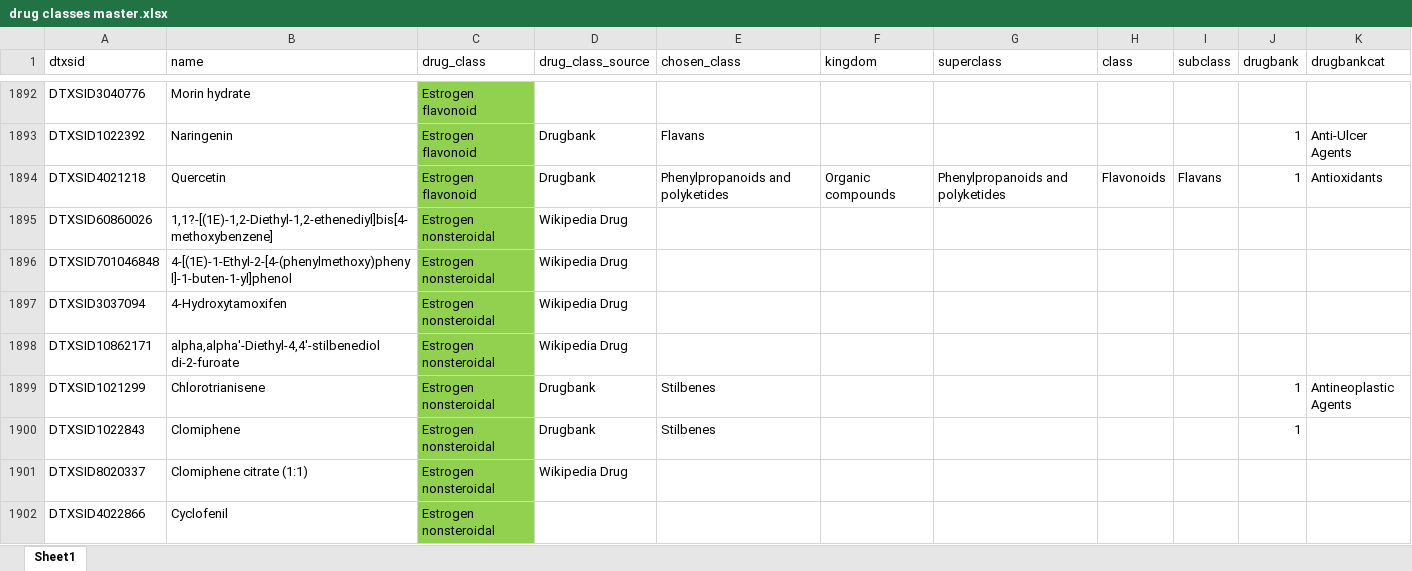
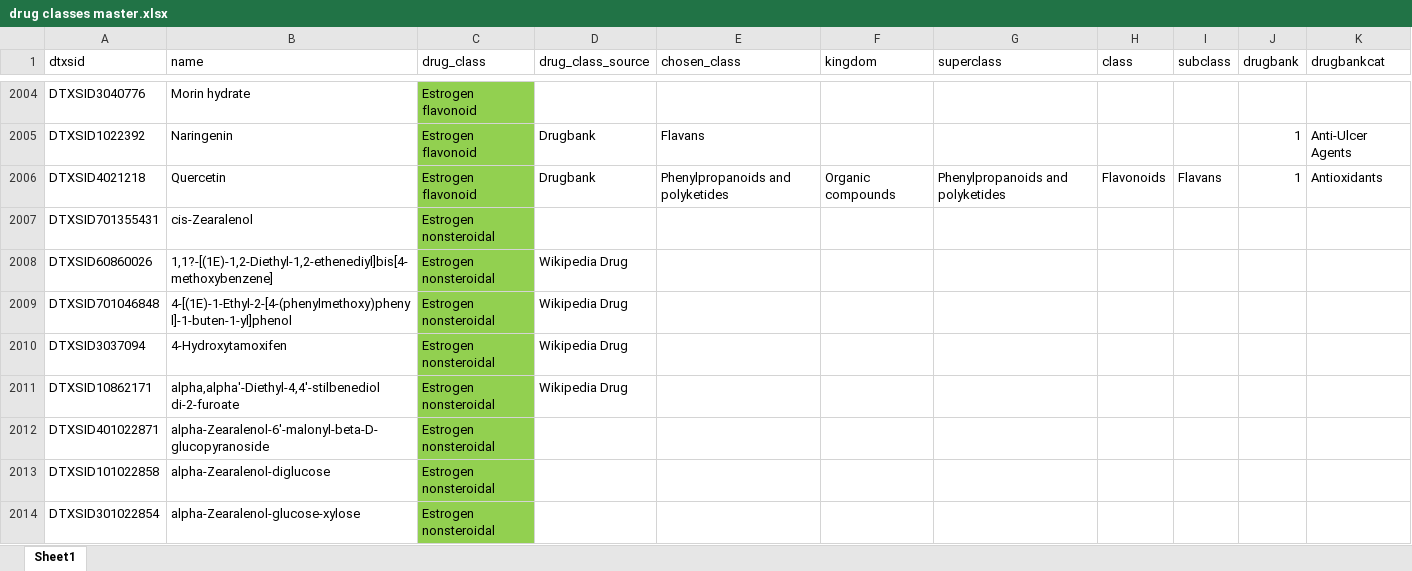
Before and after one commit to richardjudson/ChemClass, an Excel workbook: data/input/drug classes master.xlsx, sheet Sheet1, drawn as a sheet; only a part is shown, gaps mark what is left out; the shorter side is filled out with more unchanged rows; values as stored, in another font and other column widths than the file's, no borders; the diff covers the shown part only; the diff names each change by its address in the sheet, - before the commit and + after, or states it on an @@ line.

```diff
--- a/data/input/drug classes master.xlsx (sheet Sheet1)
+++ b/data/input/drug classes master.xlsx (sheet Sheet1)
+row 2007: DTXSID701355431 | cis-Zearalenol | Estrogen nonsteroidal
+row 2012: DTXSID401022871 | alpha-Zearalenol-6'-malonyl-beta-D-glucopyranoside | Estrogen nonsteroidal
+row 2013: DTXSID101022858 | alpha-Zearalenol-diglucose | Estrogen nonsteroidal
+row 2014: DTXSID301022854 | alpha-Zearalenol-glucose-xylose | Estrogen nonsteroidal
```
Also changed, not shown: 184 added rows, 7 removed rows, 46 moved rows and 1 edited cell elsewhere in this sheet, data/input/colored chemicals.xlsx, data/input/expert classes master.xlsx, 3 other files.
